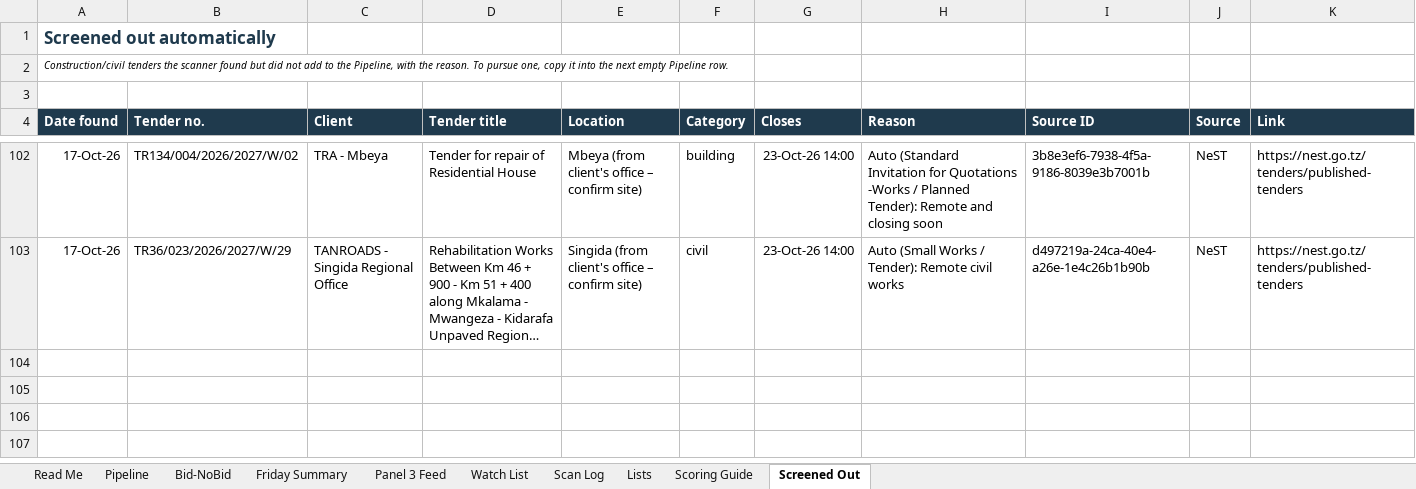
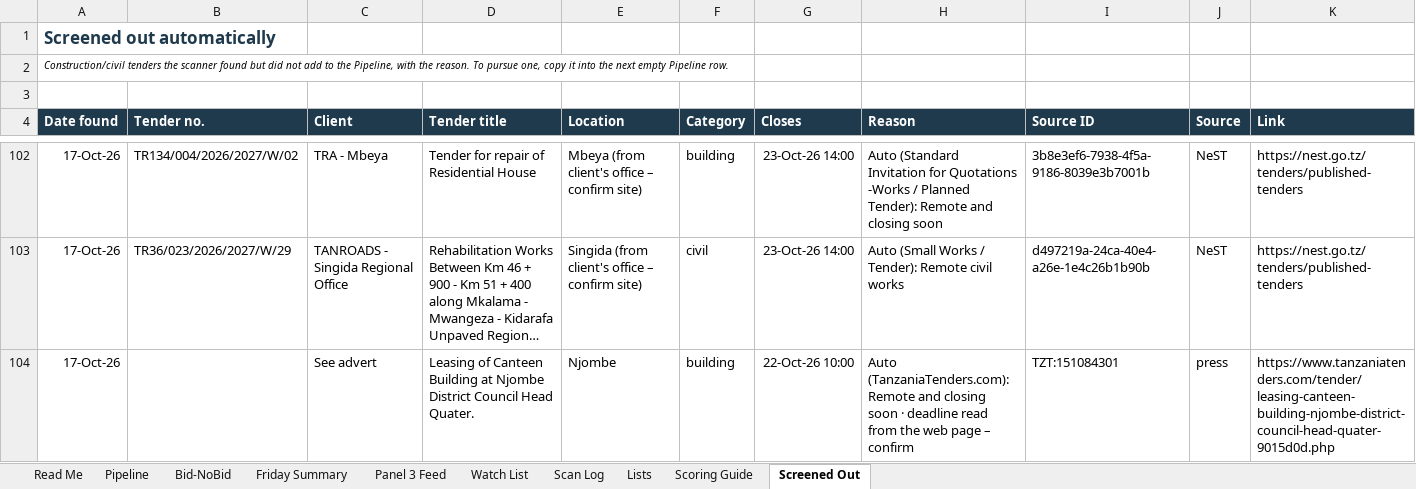
Before and after one commit to frankkashushura/nordic-tender-scanner, an Excel workbook: data/Nordic_Opportunity_Pipeline.xlsx, sheet Screened Out, drawn as a sheet; only a part is shown, gaps mark what is left out; long unchanged cells end in …; values as stored, in another font and other column widths than the file's, no borders; the diff names each change by its address in the sheet, - before the commit and + after, or states it on an @@ line.

```diff
--- a/data/Nordic_Opportunity_Pipeline.xlsx (sheet Screened Out)
+++ b/data/Nordic_Opportunity_Pipeline.xlsx (sheet Screened Out)
+row 104: 17-Oct-26 |  | See advert | Leasing of Canteen Building at Njombe District Council Head Quater. | Njombe | building | 22-Oct-26 10:00 | Auto (TanzaniaTenders.com): Remote and closing soon · deadline read from the web page – confirm | TZT:151084301 | press | https://www.tanzaniatenders.com/tender/leasing-canteen-building-njombe-district-council-head-quater-9015d0d.php
```
Also changed, not shown: sheet Pipeline, sheet Scan Log, 6 other files.
